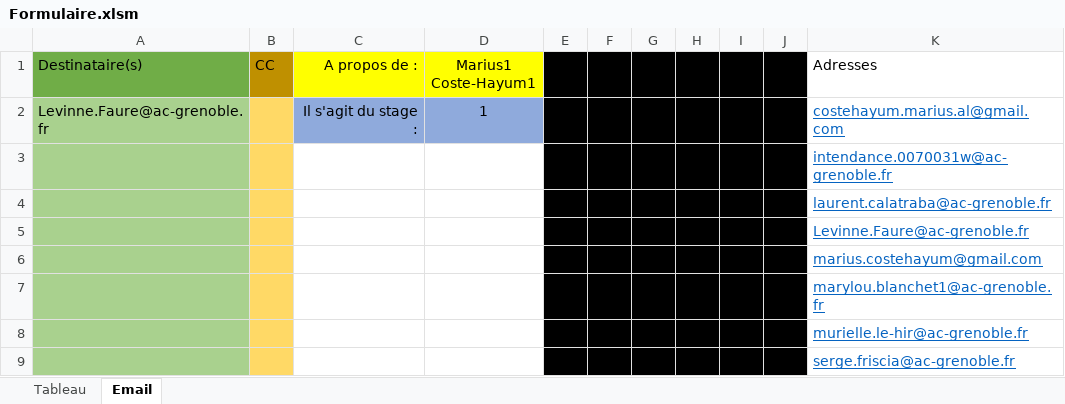
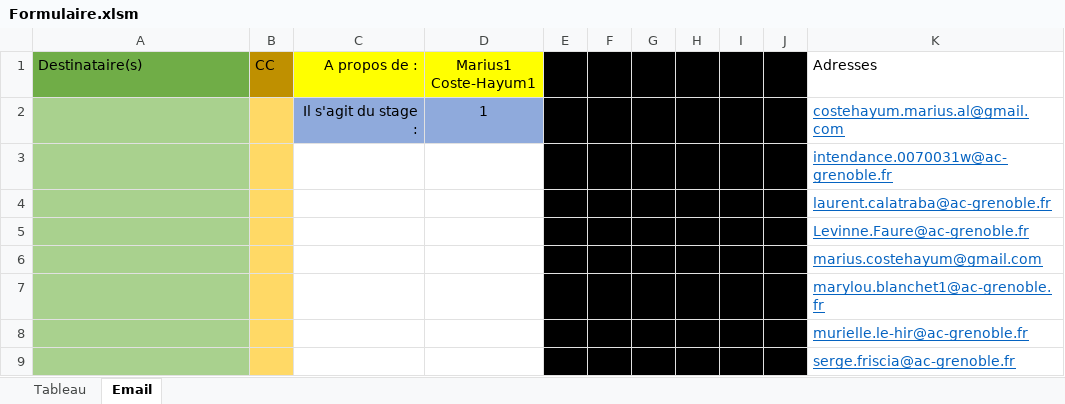
Before and after one commit to MariusLeRusse/repoBTS, an Excel workbook: ExcelApp_Conventions/Formulaire.xlsm, sheet Email, drawn as a sheet; values as stored, in another font and other column widths than the file's, no borders; charts and pictures and table styles not drawn; the diff names each change by its address in the sheet, - before the commit and + after, or states it on an @@ line.

```diff
--- a/ExcelApp_Conventions/Formulaire.xlsm (sheet Email)
+++ b/ExcelApp_Conventions/Formulaire.xlsm (sheet Email)
-A2 (Destinataire(s)): Levinne.Faure@ac-grenoble.fr
+A2 (Destinataire(s)): (empty)
```
Also changed, not shown: sheet Tableau, charts or pictures, ExcelApp_OC/OC/Modele!!!/OC.xlsm, ExcellApp_Calls/Calls.xlsm.
